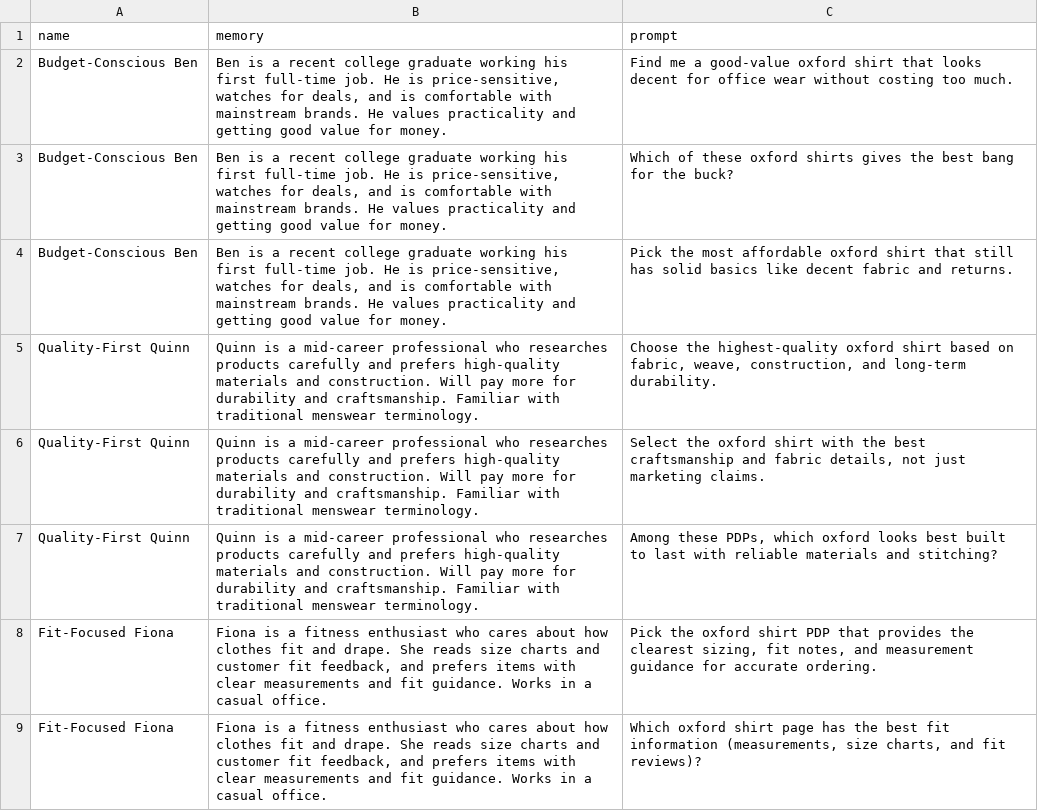
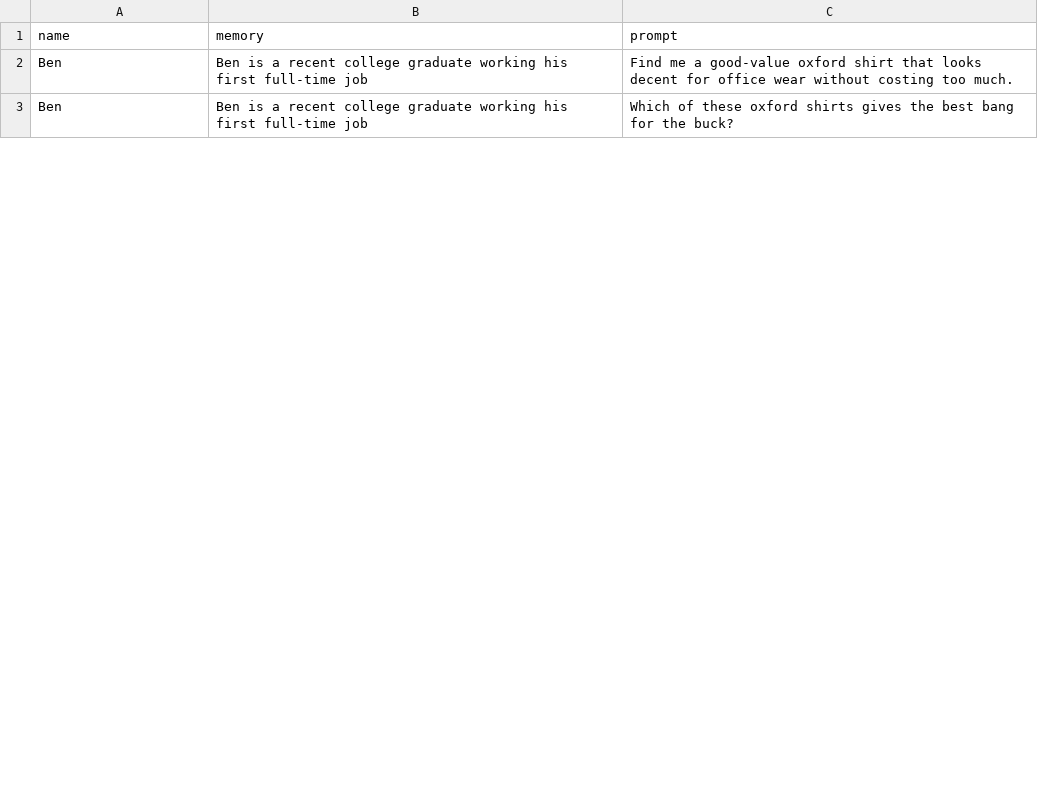
Before and after one commit to DigitalFuelCapital/dfc-public-pdp-test-pages, a CSV file: data/shoppers.csv, drawn as a sheet; only a part is shown; the diff covers the shown part only.

```diff
--- a/data/shoppers.csv
+++ b/data/shoppers.csv
@@ -1,9 +1,3 @@
 name,memory,prompt
-Budget-Conscious Ben,"Ben is a recent college graduate working his first full-time job. He is price-sensitive, watches for deals, and is comfortable with mainstream brands. He values practicality and getting good value for money.","Find me a good-value oxford shirt that looks decent for office wear without costing too much."
-Budget-Conscious Ben,"Ben is a recent college graduate working his first full-time job. He is price-sensitive, watches for deals, and is comfortable with mainstream brands. He values practicality and getting good value for money.","Which of these oxford shirts gives the best bang for the buck?"
-Budget-Conscious Ben,"Ben is a recent college graduate working his first full-time job. He is price-sensitive, watches for deals, and is comfortable with mainstream brands. He values practicality and getting good value for money.","Pick the most affordable oxford shirt that still has solid basics like decent fabric and returns."
-Quality-First Quinn,"Quinn is a mid-career professional who researches products carefully and prefers high-quality materials and construction. Will pay more for durability and craftsmanship. Familiar with traditional menswear terminology.","Choose the highest-quality oxford shirt based on fabric, weave, construction, and long-term durability."
-Quality-First Quinn,"Quinn is a mid-career professional who researches products carefully and prefers high-quality materials and construction. Will pay more for durability and craftsmanship. Familiar with traditional menswear terminology.","Select the oxford shirt with the best craftsmanship and fabric details, not just marketing claims."
-Quality-First Quinn,"Quinn is a mid-career professional who researches products carefully and prefers high-quality materials and construction. Will pay more for durability and craftsmanship. Familiar with traditional menswear terminology.","Among these PDPs, which oxford looks best built to last with reliable materials and stitching?"
-Fit-Focused Fiona,"Fiona is a fitness enthusiast who cares about how clothes fit and drape. She reads size charts and customer fit feedback, and prefers items with clear measurements and fit guidance. Works in a casual office.","Pick the oxford shirt PDP that provides the clearest sizing, fit notes, and measurement guidance for accurate ordering."
-Fit-Focused Fiona,"Fiona is a fitness enthusiast who cares about how clothes fit and drape. She reads size charts and customer fit feedback, and prefers items with clear measurements and fit guidance. Works in a casual office.","Which oxford shirt page has the best fit information (measurements, size charts, and fit reviews)?"
+Ben,Ben is a recent college graduate working his first full-time job,Find me a good-value oxford shirt that looks decent for office wear without costing too much.
+Ben,Ben is a recent college graduate working his first full-time job,Which of these oxford shirts gives the best bang for the buck?
```
Also changed, not shown: 13 added rows, 7 removed rows and 3 edited cells elsewhere in this file, 5 other files.
